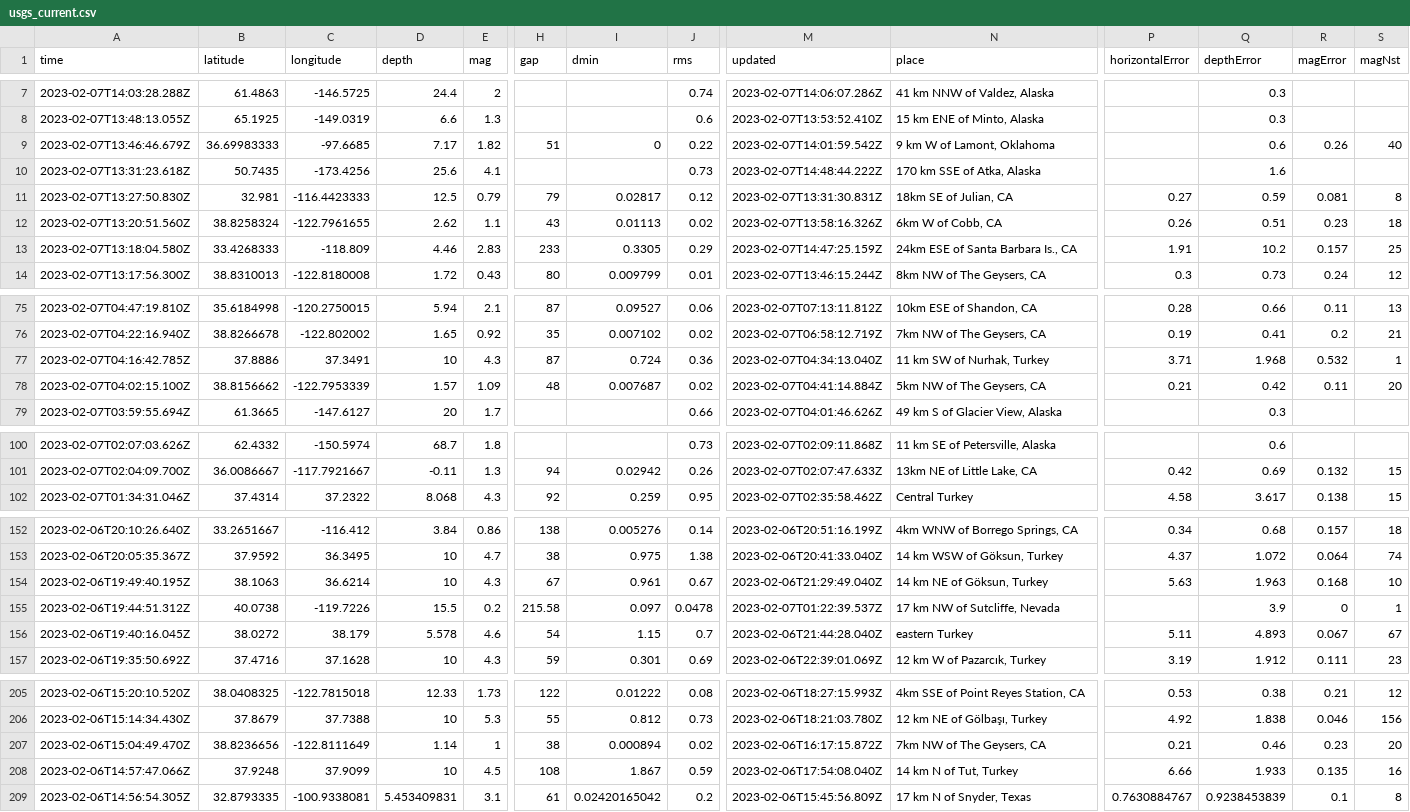
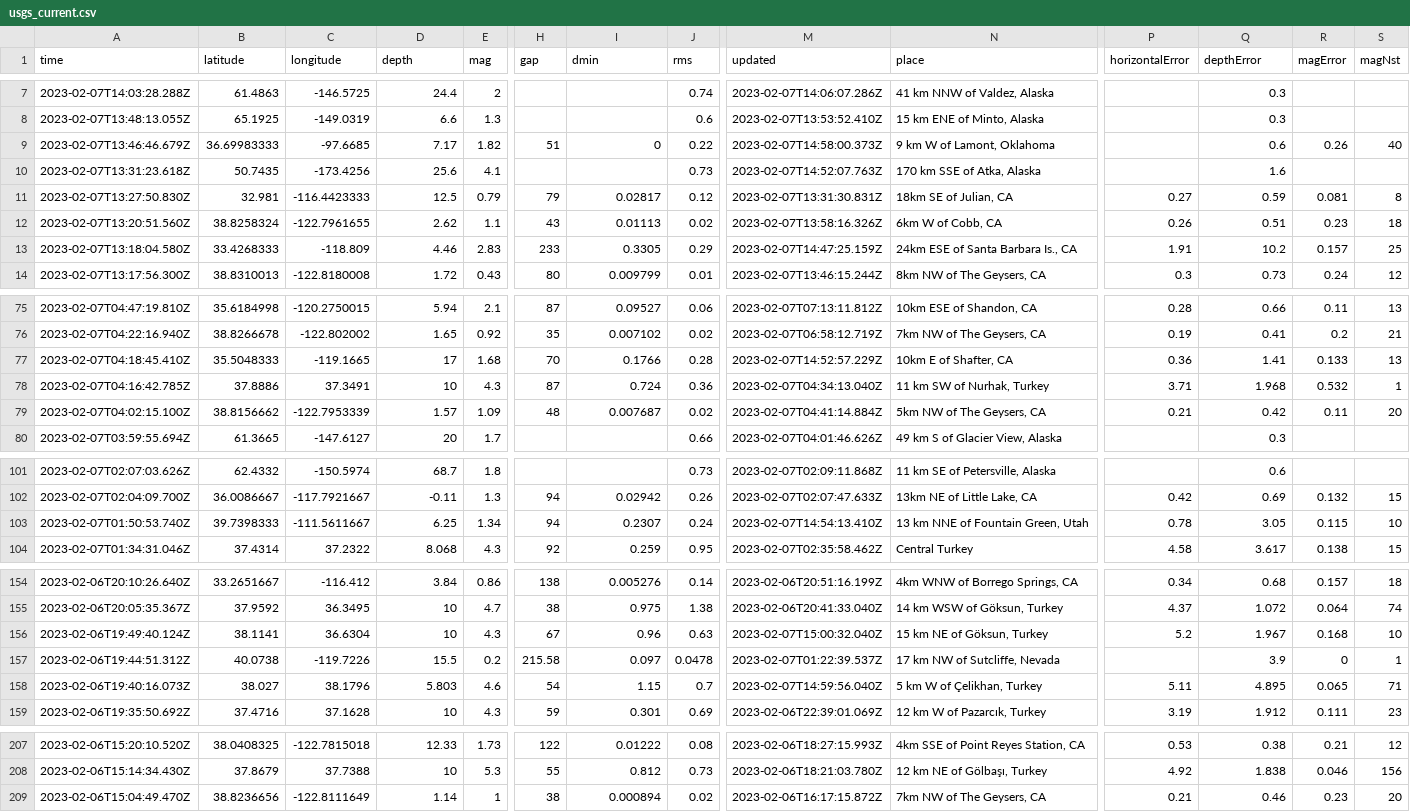
Before and after one commit to mattrehbein/nicar22-github-actions, a CSV file: usgs_current.csv, drawn as a sheet; only a part is shown, gaps mark what is left out; removed rows and columns are numbered as before the commit, all else as after; rows hold the shown columns only; the diff names each change by its address in the sheet, - before the commit and + after, or states it on an @@ line.

```diff
--- a/usgs_current.csv
+++ b/usgs_current.csv
-M9 (updated): 2023-02-07T14:01:59.542Z
+M9 (updated): 2023-02-07T14:58:00.373Z
-M10 (updated): 2023-02-07T14:48:44.222Z
+M10 (updated): 2023-02-07T14:52:07.763Z
+row 77: 2023-02-07T04:18:45.410Z | 35.5048333 | -119.1665 | 17 | 1.68 | 70 | 0.1766 | 0.28 | 2023-02-07T14:52:57.229Z | 10km E of Shafter, CA | 0.36 | 1.41 | 0.133 | 13
+row 103: 2023-02-07T01:50:53.740Z | 39.7398333 | -111.5611667 | 6.25 | 1.34 | 94 | 0.2307 | 0.24 | 2023-02-07T14:54:13.410Z | 13 km NNE of Fountain Green, Utah | 0.78 | 3.05 | 0.115 | 10
-A156 (time): 2023-02-06T19:49:40.195Z
+A156 (time): 2023-02-06T19:49:40.124Z
-B156 (latitude): 38.1063
+B156 (latitude): 38.1141
-C156 (longitude): 36.6214
+C156 (longitude): 36.6304
-I156 (dmin): 0.961
+I156 (dmin): 0.96
-J156 (rms): 0.67
+J156 (rms): 0.63
-M156 (updated): 2023-02-06T21:29:49.040Z
+M156 (updated): 2023-02-07T15:00:32.040Z
-N156 (place): 14 km NE of Göksun, Turkey
+N156 (place): 15 km NE of Göksun, Turkey
-P156 (horizontalError): 5.63
+P156 (horizontalError): 5.2
-Q156 (depthError): 1.963
+Q156 (depthError): 1.967
-A158 (time): 2023-02-06T19:40:16.045Z
+A158 (time): 2023-02-06T19:40:16.073Z
-B158 (latitude): 38.0272
+B158 (latitude): 38.027
-C158 (longitude): 38.179
+C158 (longitude): 38.1796
-D158 (depth): 5.578
+D158 (depth): 5.803
-M158 (updated): 2023-02-06T21:44:28.040Z
+M158 (updated): 2023-02-07T14:59:56.040Z
-N158 (place): eastern Turkey
+N158 (place): 5 km W of Çelikhan, Turkey
-Q158 (depthError): 4.893
+Q158 (depthError): 4.895
-R158 (magError): 0.067
+R158 (magError): 0.065
-S158 (magNst): 67
+S158 (magNst): 71
-row 208: 2023-02-06T14:57:47.066Z | 37.9248 | 37.9099 | 10 | 4.5 | 108 | 1.867 | 0.59 | 2023-02-06T17:54:08.040Z | 14 km N of Tut, Turkey | 6.66 | 1.933 | 0.135 | 16
-row 209: 2023-02-06T14:56:54.305Z | 32.8793335 | -100.9338081 | 5.453409831 | 3.1 | 61 | 0.02420165042 | 0.2 | 2023-02-06T15:45:56.809Z | 17 km N of Snyder, Texas | 0.7630884767 | 0.9238453839 | 0.1 | 8
```
